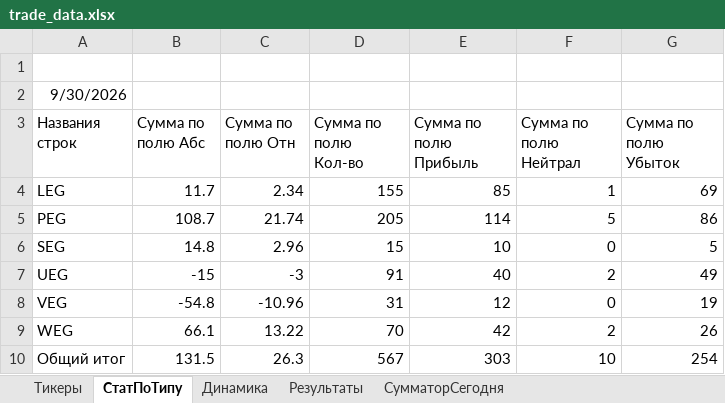
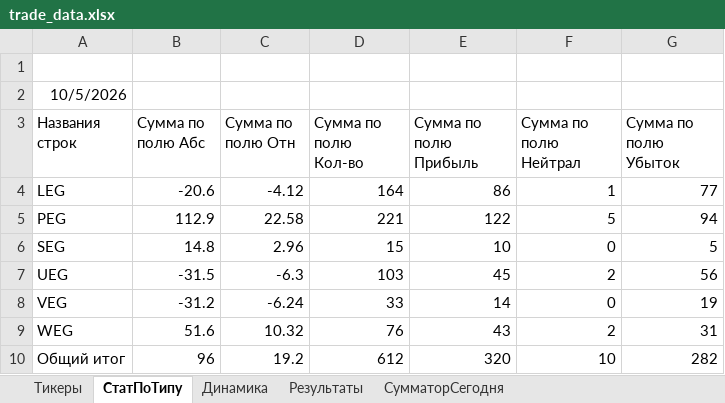
Before and after one commit to Anubis1Good/RichLaughter3, an Excel workbook: __docs/trade_data.xlsx, sheet СтатПоТипу, drawn as a sheet; values as stored, in another font and other column widths than the file's, no borders; the diff names each change by its address in the sheet, - before the commit and + after, or states it on an @@ line.

```diff
--- a/__docs/trade_data.xlsx (sheet СтатПоТипу)
+++ b/__docs/trade_data.xlsx (sheet СтатПоТипу)
-A2 (Названия строк): 9/30/2026
+A2 (Названия строк): 10/5/2026
-B4 (Сумма по полю Абс): 11.7
+B4 (Сумма по полю Абс): -20.6
-C4 (Сумма по полю Отн): 2.34
+C4 (Сумма по полю Отн): -4.12
-D4 (Сумма по полю Кол-во): 155
+D4 (Сумма по полю Кол-во): 164
-E4 (Сумма по полю Прибыль): 85
+E4 (Сумма по полю Прибыль): 86
-G4 (Сумма по полю Убыток): 69
+G4 (Сумма по полю Убыток): 77
-B5 (Сумма по полю Абс): 108.7
+B5 (Сумма по полю Абс): 112.9
-C5 (Сумма по полю Отн): 21.74
+C5 (Сумма по полю Отн): 22.58
-D5 (Сумма по полю Кол-во): 205
+D5 (Сумма по полю Кол-во): 221
-E5 (Сумма по полю Прибыль): 114
+E5 (Сумма по полю Прибыль): 122
-G5 (Сумма по полю Убыток): 86
+G5 (Сумма по полю Убыток): 94
-B7 (Сумма по полю Абс): -15
+B7 (Сумма по полю Абс): -31.5
-C7 (Сумма по полю Отн): -3
+C7 (Сумма по полю Отн): -6.3
-D7 (Сумма по полю Кол-во): 91
+D7 (Сумма по полю Кол-во): 103
-E7 (Сумма по полю Прибыль): 40
+E7 (Сумма по полю Прибыль): 45
-G7 (Сумма по полю Убыток): 49
+G7 (Сумма по полю Убыток): 56
-B8 (Сумма по полю Абс): -54.8
+B8 (Сумма по полю Абс): -31.2
-C8 (Сумма по полю Отн): -10.96
+C8 (Сумма по полю Отн): -6.24
-D8 (Сумма по полю Кол-во): 31
+D8 (Сумма по полю Кол-во): 33
-E8 (Сумма по полю Прибыль): 12
+E8 (Сумма по полю Прибыль): 14
-B9 (Сумма по полю Абс): 66.1
+B9 (Сумма по полю Абс): 51.6
-C9 (Сумма по полю Отн): 13.22
+C9 (Сумма по полю Отн): 10.32
-D9 (Сумма по полю Кол-во): 70
+D9 (Сумма по полю Кол-во): 76
-E9 (Сумма по полю Прибыль): 42
+E9 (Сумма по полю Прибыль): 43
-G9 (Сумма по полю Убыток): 26
+G9 (Сумма по полю Убыток): 31
-B10 (Сумма по полю Абс): 131.5
+B10 (Сумма по полю Абс): 96
-C10 (Сумма по полю Отн): 26.3
+C10 (Сумма по полю Отн): 19.2
-D10 (Сумма по полю Кол-во): 567
+D10 (Сумма по полю Кол-во): 612
-E10 (Сумма по полю Прибыль): 303
+E10 (Сумма по полю Прибыль): 320
-G10 (Сумма по полю Убыток): 254
+G10 (Сумма по полю Убыток): 282
```
Also changed, not shown: sheet Результаты, sheet СумматорСегодня, sheet Динамика, formulas that keep their value, charts or pictures, 3 other files.
